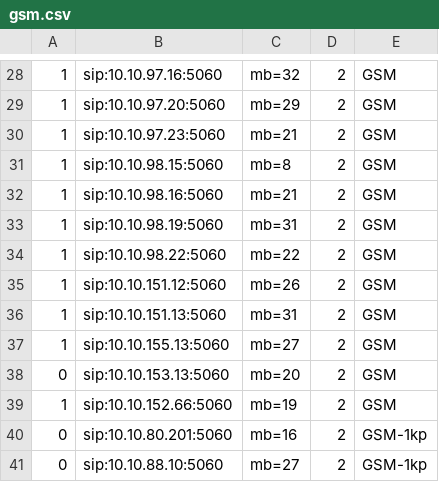
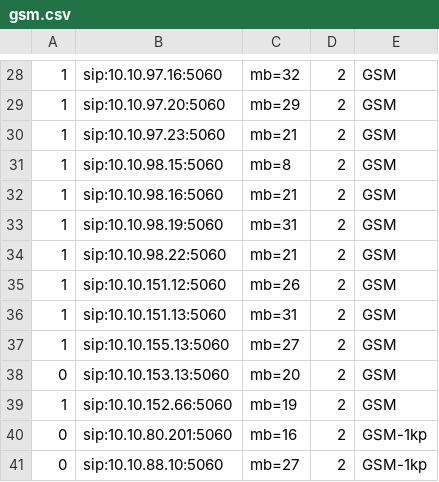
Before and after one commit to devops-itcs/CONFIG-CHANNEL-SIP-138, a CSV file: gsm.csv, drawn as a sheet; only a part is shown, gaps mark what is left out.

Commit message:
Update gsm.csv

```diff
--- a/gsm.csv
+++ b/gsm.csv
@@ -33,3 +33,3 @@
 1,sip:10.10.98.19:5060,mb=31,2,GSM
-1,sip:10.10.98.22:5060,mb=22,2,GSM
+1,sip:10.10.98.22:5060,mb=21,2,GSM
 1,sip:10.10.151.12:5060,mb=26,2,GSM
```
